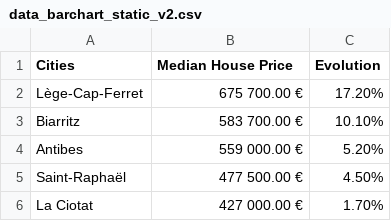
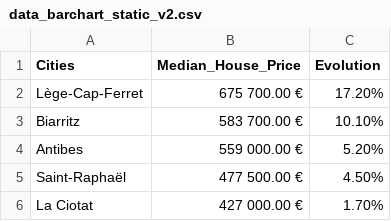
Before and after one commit to ntouroude/UM02, a CSV file: projet/data_barchart_static_v2.csv, drawn as a sheet; only a part is shown.

Commit message:
maj

```diff
--- a/projet/data_barchart_static_v2.csv
+++ b/projet/data_barchart_static_v2.csv
@@ -1,2 +1,2 @@
-Cities,Median House Price,Evolution
+Cities,Median_House_Price,Evolution
 Lège-Cap-Ferret,675 700.00 €,17.20%
```
